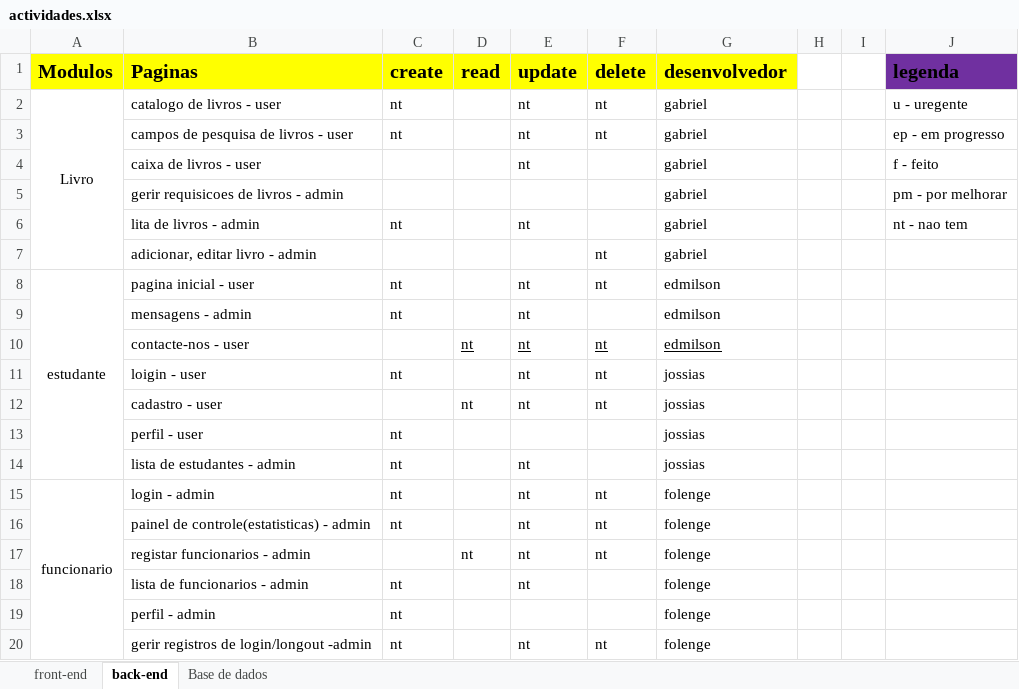
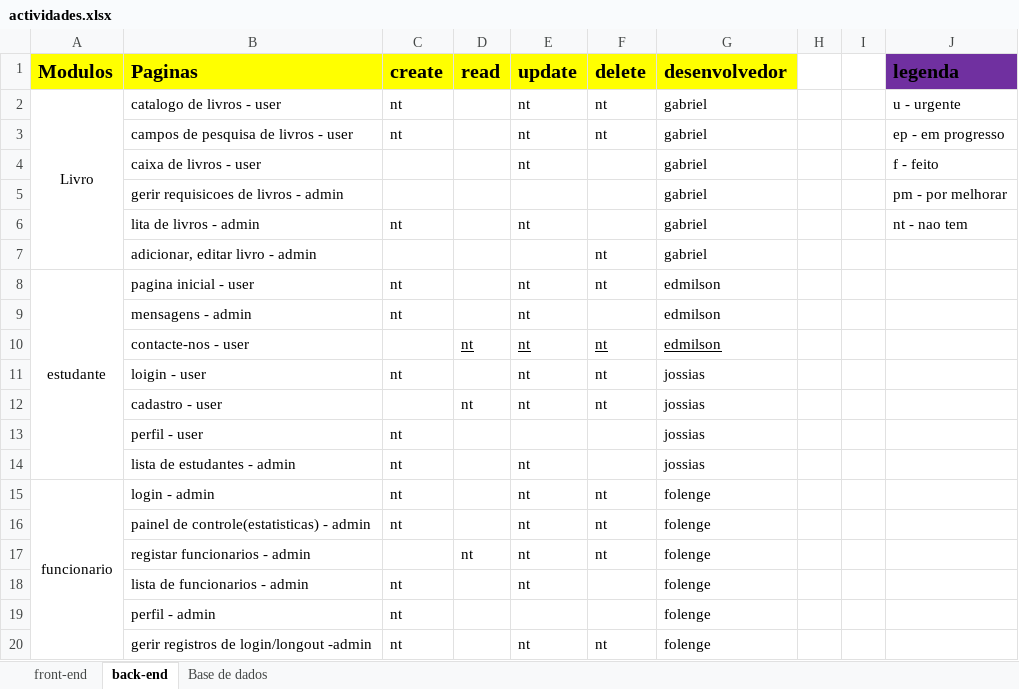
Before and after one commit to yulaGuivala/Gestao-de-Biblioteca, an Excel workbook: Documentacao/actividades.xlsx, sheet back-end, drawn as a sheet; values as stored, in another font and other column widths than the file's, no borders; conditional formats not drawn; the diff names each change by its address in the sheet, - before the commit and + after, or states it on an @@ line.

Commit message:
Update actividades.xlsx

```diff
--- a/Documentacao/actividades.xlsx (sheet back-end)
+++ b/Documentacao/actividades.xlsx (sheet back-end)
-J2 (legenda): u - uregente
+J2 (legenda): u - urgente
```
